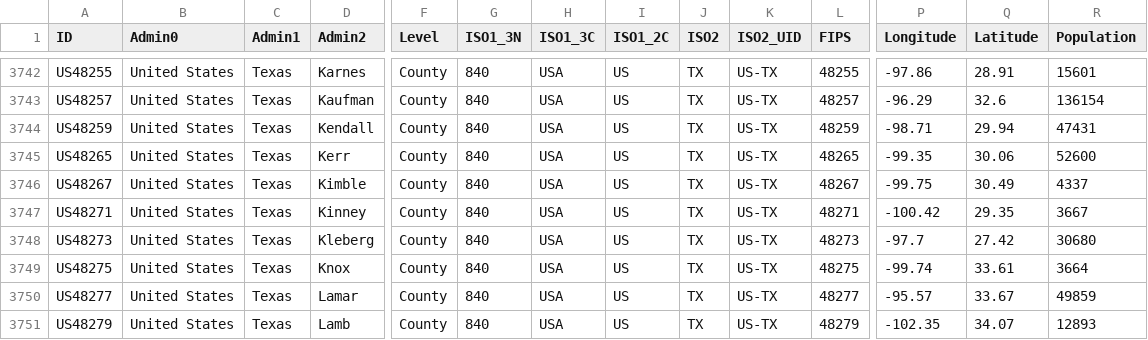
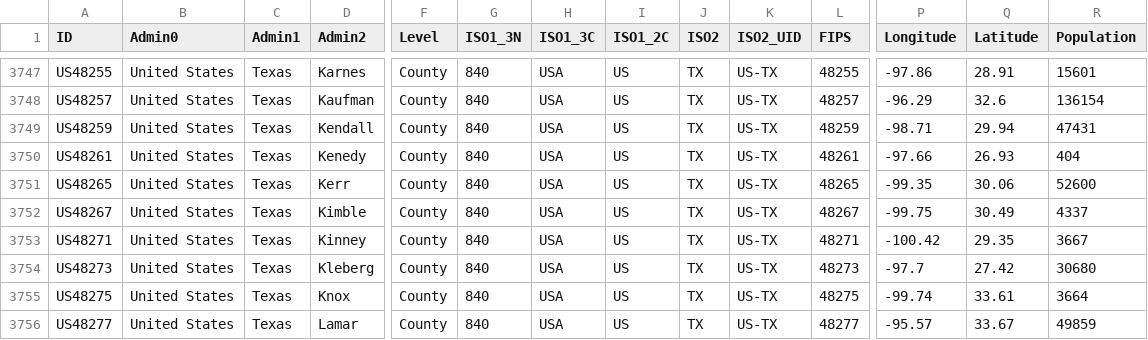
Before and after one commit to predt/COVID-20, a CSV file: COVID-19_LUT.csv, drawn as a sheet; only a part is shown, gaps mark what is left out; the shorter side is filled out with more unchanged rows; rows hold the shown columns only; the diff covers the shown part only; the diff names each change by its address in the sheet, - before the commit and + after, or states it on an @@ line.

```diff
--- a/COVID-19_LUT.csv
+++ b/COVID-19_LUT.csv
+row 3750: US48261 | United States | Texas | Kenedy | County | 840 | USA | US | TX | US-TX | 48261 | -97.66 | 26.93 | 404
```
Also changed, not shown: 5 added rows elsewhere in this file, 2 other files.
